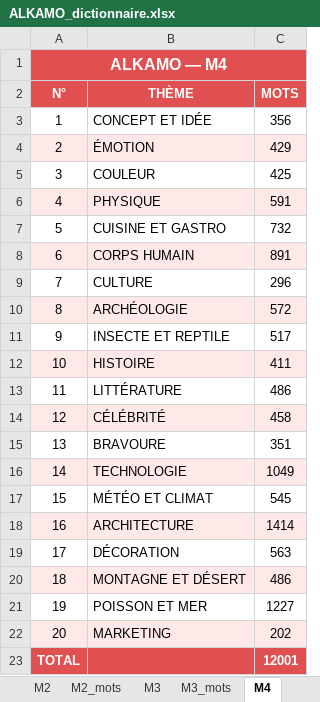
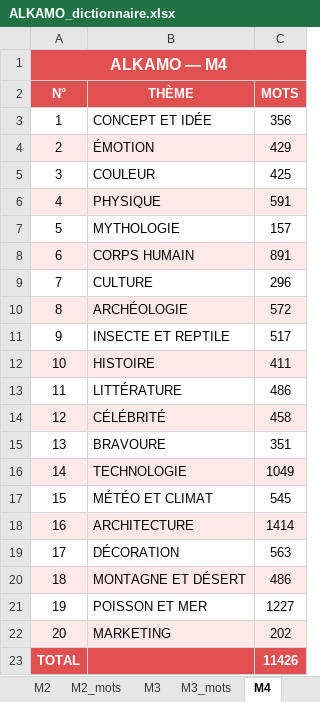
Before and after one commit to beldjehemalkma-bit/ALKAMO, an Excel workbook: ALKAMO_dictionnaire.xlsx, sheet M4, drawn as a sheet; values as stored, in another font and other column widths than the file's, no borders; the diff names each change by its address in the sheet, - before the commit and + after, or states it on an @@ line.

```diff
--- a/ALKAMO_dictionnaire.xlsx (sheet M4)
+++ b/ALKAMO_dictionnaire.xlsx (sheet M4)
-B1:C1 fill: #E05050
+B1:C1 fill: none
-B7 (THÈME): CUISINE ET GASTRO
+B7 (THÈME): MYTHOLOGIE
-C7 (MOTS): 732
+C7 (MOTS): 157
-C23 (MOTS): 12001
+C23 (MOTS): 11426
```
Also changed, not shown: sheet M4_mots, sheet M5, sheet RÉCAP GLOBAL, sheet M1, sheet M2, sheet M3.
